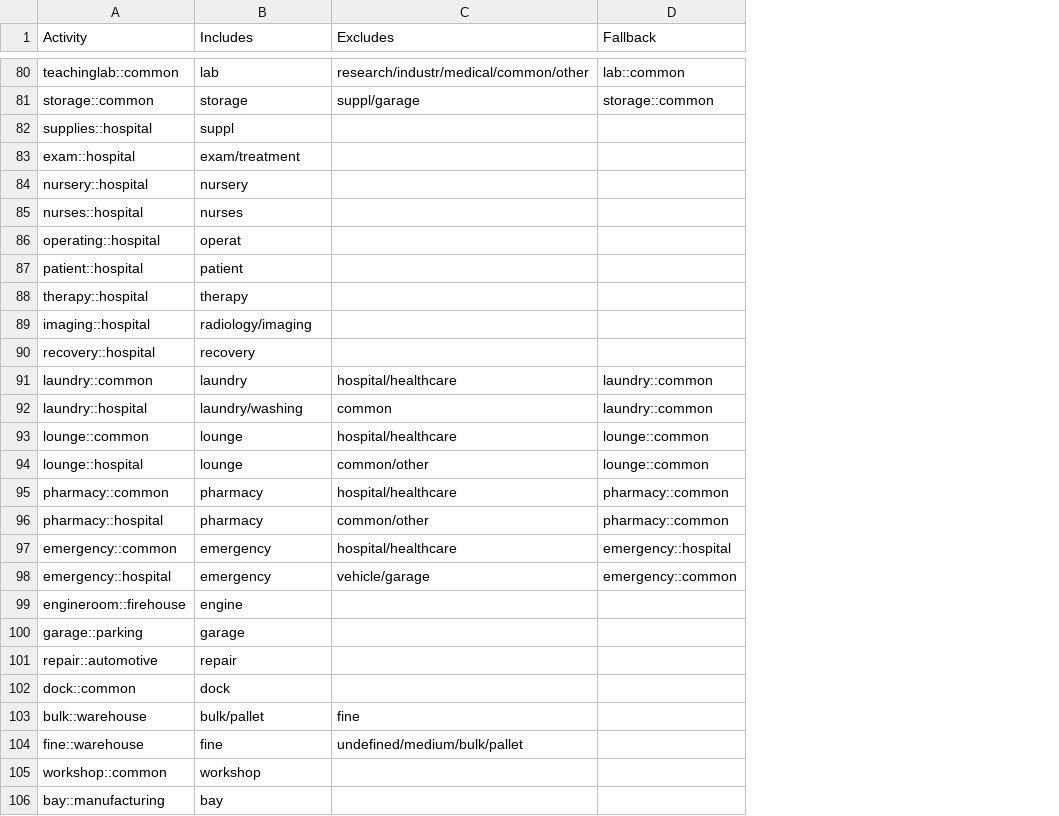
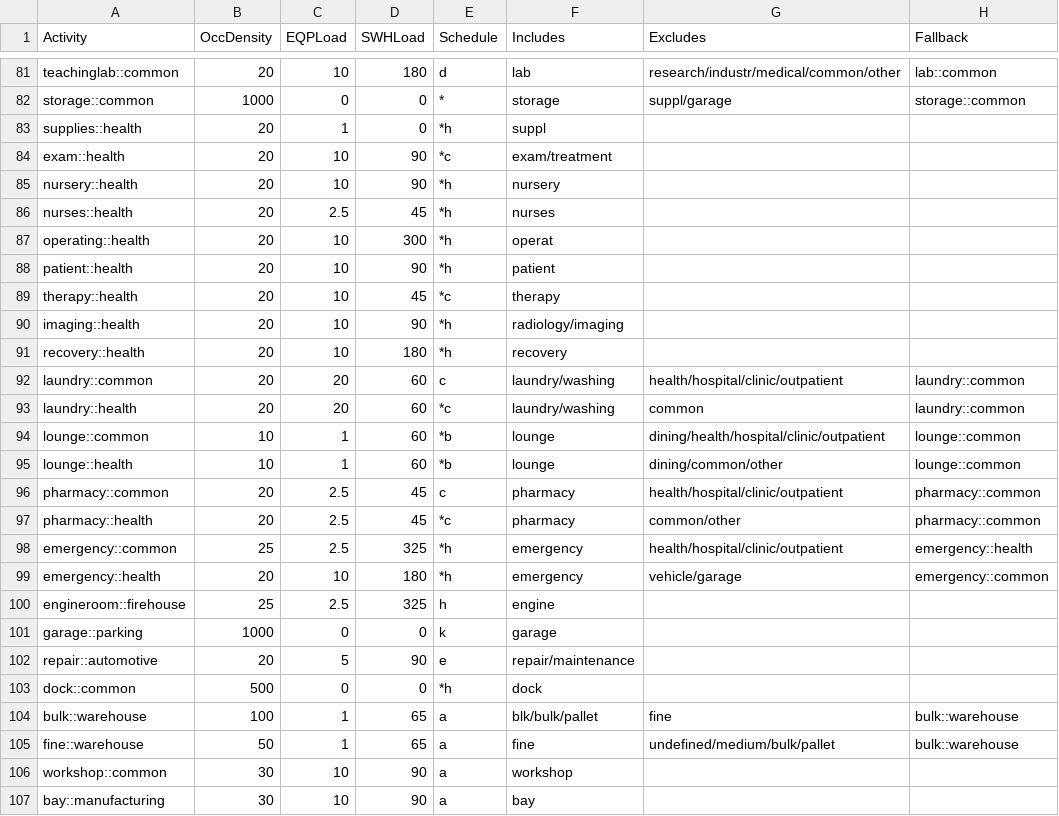
Before and after one commit to NatLabRockies/openstudio-standards, a CSV file: lib/openstudio-standards/btap/common/necb_space_types.csv, drawn as a sheet; only a part is shown, gaps mark what is left out; addresses are those after the commit; the diff covers the shown part only; the diff names each change by its address in the sheet, - before the commit and + after, or states it on an @@ line.

Commit message:
Updating Activity/Structure-based changes to BTAP

```diff
--- a/lib/openstudio-standards/btap/common/necb_space_types.csv
+++ b/lib/openstudio-standards/btap/common/necb_space_types.csv
+column B (OccDensity), rows 81-107: 20 | 1000 | 20 | 20 | 20 | 20 | 20 | 20 | 20 | 20 | 20 | 20 | 20 | 10 | 10 | 20 | 20 | 25 | 20 | 25 | 1000 | 20 | 500 | 100 | 50 | 30 | 30
+column C (EQPLoad), rows 81-107: 10 | 0 | 1 | 10 | 10 | 2.5 | 10 | 10 | 10 | 10 | 10 | 20 | 20 | 1 | 1 | 2.5 | 2.5 | 2.5 | 10 | 2.5 | 0 | 5 | 0 | 1 | 1 | 10 | 10
+column D (SWHLoad), rows 81-107: 180 | 0 | 0 | 90 | 90 | 45 | 300 | 90 | 45 | 90 | 180 | 60 | 60 | 60 | 60 | 45 | 45 | 325 | 180 | 325 | 0 | 90 | 0 | 65 | 65 | 90 | 90
+column E (Schedule), rows 81-107: d | * | *h | *c | *h | *h | *h | *h | *c | *h | *h | c | *c | *b | *b | c | *c | *h | *h | h | k | e | *h | a | a | a | a
-A83 (Activity): supplies::hospital
+A83 (Activity): supplies::health
-A84 (Activity): exam::hospital
+A84 (Activity): exam::health
-A85 (Activity): nursery::hospital
+A85 (Activity): nursery::health
-A86 (Activity): nurses::hospital
+A86 (Activity): nurses::health
-A87 (Activity): operating::hospital
+A87 (Activity): operating::health
-A88 (Activity): patient::hospital
+A88 (Activity): patient::health
-A89 (Activity): therapy::hospital
+A89 (Activity): therapy::health
-A90 (Activity): imaging::hospital
+A90 (Activity): imaging::health
-A91 (Activity): recovery::hospital
+A91 (Activity): recovery::health
-F92 (Includes): laundry
+F92 (Includes): laundry/washing
-G92 (Excludes): hospital/healthcare
+G92 (Excludes): health/hospital/clinic/outpatient
-A93 (Activity): laundry::hospital
+A93 (Activity): laundry::health
-G94 (Excludes): hospital/healthcare
+G94 (Excludes): dining/health/hospital/clinic/outpatient
-A95 (Activity): lounge::hospital
+A95 (Activity): lounge::health
-G95 (Excludes): common/other
+G95 (Excludes): dining/common/other
-G96 (Excludes): hospital/healthcare
+G96 (Excludes): health/hospital/clinic/outpatient
-A97 (Activity): pharmacy::hospital
+A97 (Activity): pharmacy::health
-G98 (Excludes): hospital/healthcare
+G98 (Excludes): health/hospital/clinic/outpatient
-H98 (Fallback): emergency::hospital
+H98 (Fallback): emergency::health
-A99 (Activity): emergency::hospital
+A99 (Activity): emergency::health
-F102 (Includes): repair
+F102 (Includes): repair/maintenance
-F104 (Includes): bulk/pallet
+F104 (Includes): blk/bulk/pallet
-H104:H105 (Fallback): (empty)
+H104:H105 (Fallback): bulk::warehouse
```
Also changed, not shown: 1 added row and 24 edited cells elsewhere in this file, lib/openstudio-standards/btap/common/necb_building_types.csv, 9 other files.
